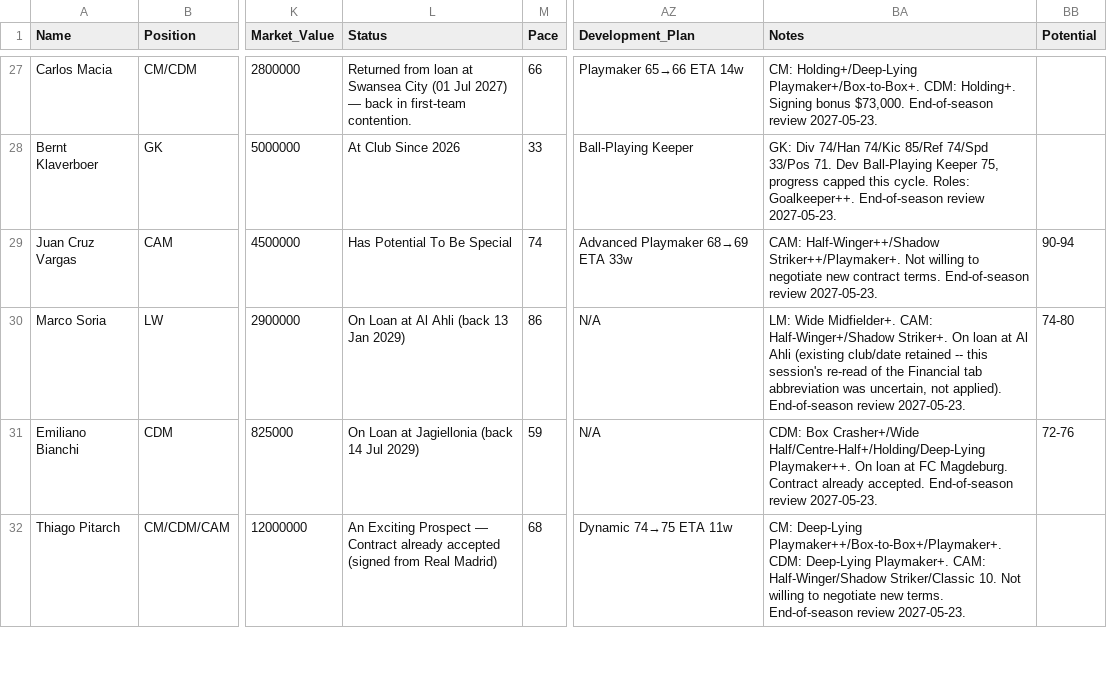
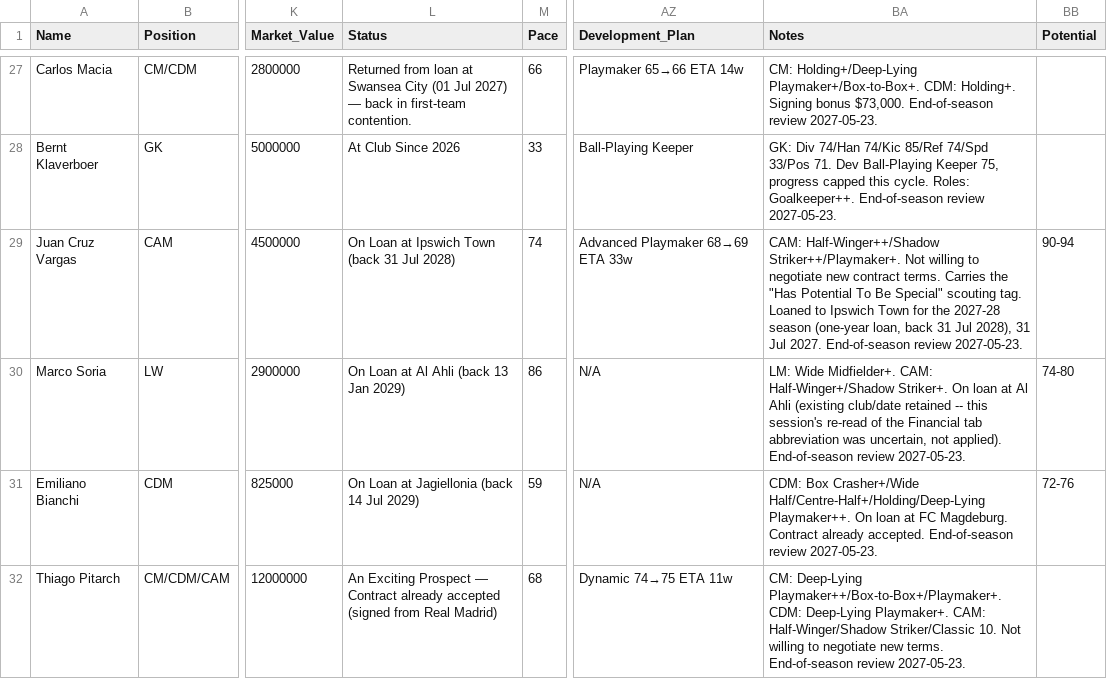
Before and after one commit to Gaunttk/Keeyvon-Jenkins-FC26-Manager-Career, a CSV file: wrexham_squad.csv, drawn as a sheet; only a part is shown, gaps mark what is left out; the diff names each change by its address in the sheet, - before the commit and + after, or states it on an @@ line.

```diff
--- a/wrexham_squad.csv
+++ b/wrexham_squad.csv
-L29 (Status): Has Potential To Be Special
+L29 (Status): On Loan at Ipswich Town (back 31 Jul 2028)
-BA29 (Notes): …contract terms. End-of-season review…
+BA29 (Notes): …contract terms. Carries the "Has Potential To Be Special" scouting tag. Loaned to Ipswich Town for the 2027-28 season (one-year loan, back 31 Jul 2028), 31 Jul 2027. End-of-season review…
```
Also changed, not shown: 56 other files.
